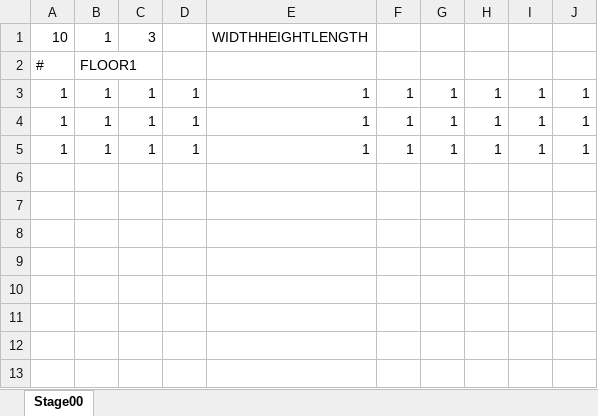
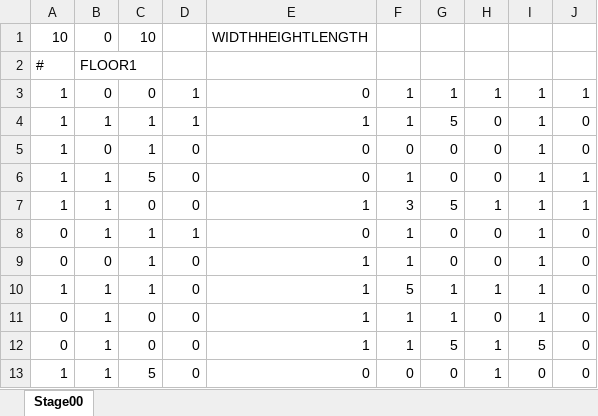
Before and after one commit to idham9206/SlimeDungeonCrawl, an Excel workbook: Resources/Data/Stage01.xlsx, sheet Stage00, drawn as a sheet; values as stored, in another font and other column widths than the file's, no borders; charts and pictures and conditional formats not drawn; addresses are those after the commit; the diff names each change by its address in the sheet, - before the commit and + after, or states it on an @@ line.

```diff
--- a/Resources/Data/Stage01.xlsx (sheet Stage00)
+++ b/Resources/Data/Stage01.xlsx (sheet Stage00)
-B1: 1
+B1: 0
-C1: 3
+C1: 10
-B3: 1
+B3: 0
-C3: 1
+C3: 0
-E3: 1
+E3: 0
-G4: 1
+G4: 5
-H4: 1
+H4: 0
-J4: 1
+J4: 0
+row 5: 1 | 0 | 1 | 0 | 0 | 0 | 0 | 0 | 1 | 0
+row 6: 1 | 1 | 5 | 0 | 0 | 1 | 0 | 0 | 1 | 1
+row 7: 1 | 1 | 0 | 0 | 1 | 3 | 5 | 1 | 1 | 1
+row 8: 0 | 1 | 1 | 1 | 0 | 1 | 0 | 0 | 1 | 0
+row 9: 0 | 0 | 1 | 0 | 1 | 1 | 0 | 0 | 1 | 0
-D10: 1
+D10: 0
-F10: 1
+F10: 5
-J10: 1
+J10: 0
+row 11: 0 | 1 | 0 | 0 | 1 | 1 | 1 | 0 | 1 | 0
+row 12: 0 | 1 | 0 | 0 | 1 | 1 | 5 | 1 | 5 | 0
+row 13: 1 | 1 | 5 | 0 | 0 | 0 | 0 | 1 | 0 | 0
```
Also changed, not shown: 8 other files.
